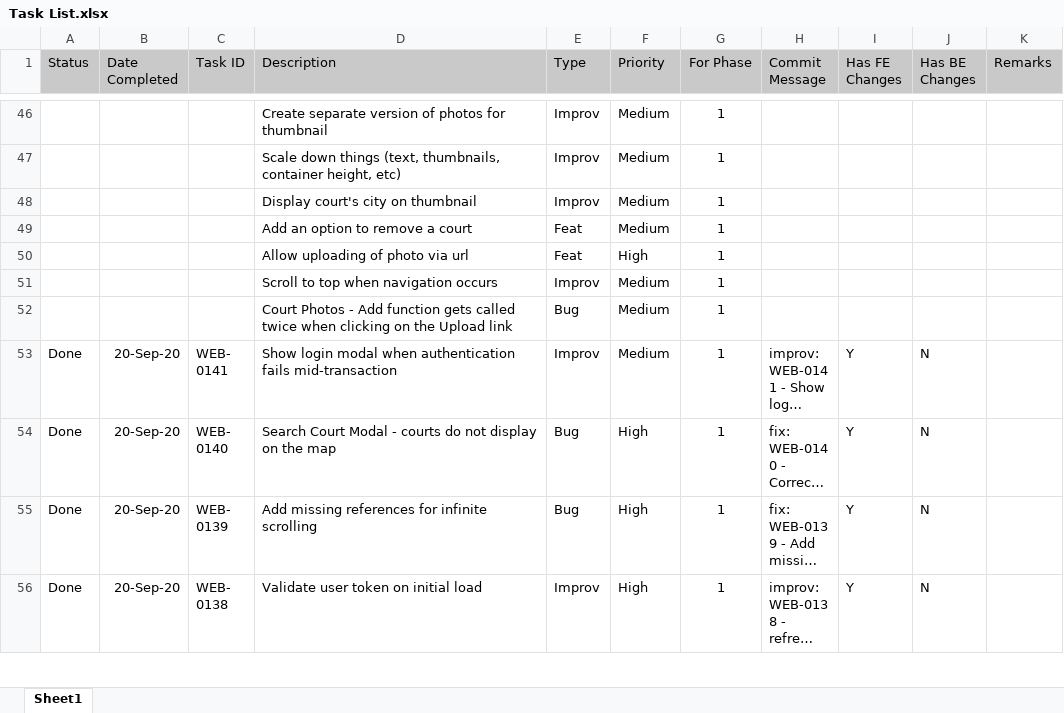
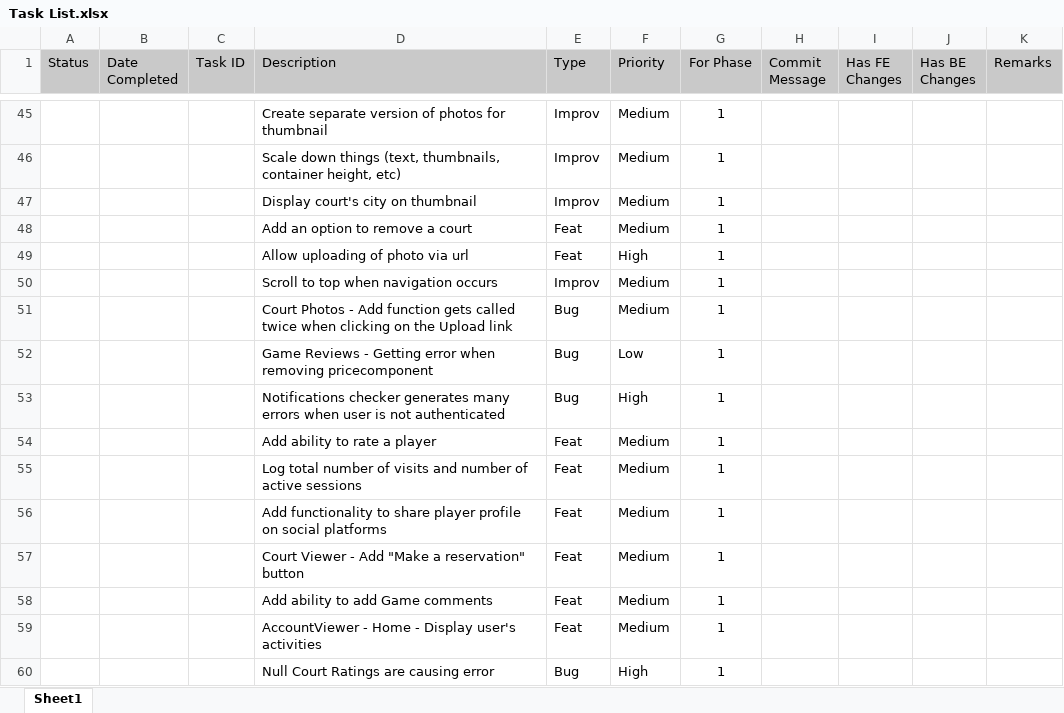
Before and after one commit to rjpablo/Dribbly.WebClient, an Excel workbook: Documentation/Task List.xlsx, sheet Sheet1, drawn as a sheet; only a part is shown, gaps mark what is left out; the shorter side is filled out with more unchanged rows; long unchanged cells end in …; values as stored, in another font and other column widths than the file's, no borders; conditional formats not drawn; the diff covers the shown part only; the diff names each change by its address in the sheet, - before the commit and + after, or states it on an @@ line.

Commit message:
docu: documentation update

```diff
--- a/Documentation/Task List.xlsx (sheet Sheet1)
+++ b/Documentation/Task List.xlsx (sheet Sheet1)
+row 52:  |  |  | Game Reviews - Getting error when removing pricecomponent | Bug | Low | 1
+row 53:  |  |  | Notifications checker generates many errors when user is not authenticated | Bug | High | 1
+row 54:  |  |  | Add ability to rate a player | Feat | Medium | 1
+row 55:  |  |  | Log total number of visits and number of active sessions | Feat | Medium | 1
+row 56:  |  |  | Add functionality to share player profile on social platforms | Feat | Medium | 1
+row 57:  |  |  | Court Viewer - Add "Make a reservation" button | Feat | Medium | 1
+row 58:  |  |  | Add ability to add Game comments | Feat | Medium | 1
+row 59:  |  |  | AccountViewer - Home - Display user's activities | Feat | Medium | 1
+row 60:  |  |  | Null Court Ratings are causing error | Bug | High | 1
```
Also changed, not shown: 9 added rows and 1 removed row elsewhere in this sheet.
